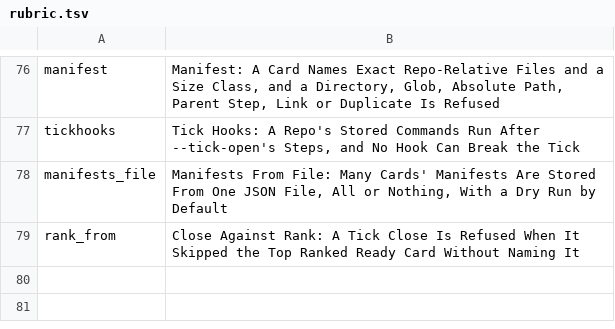
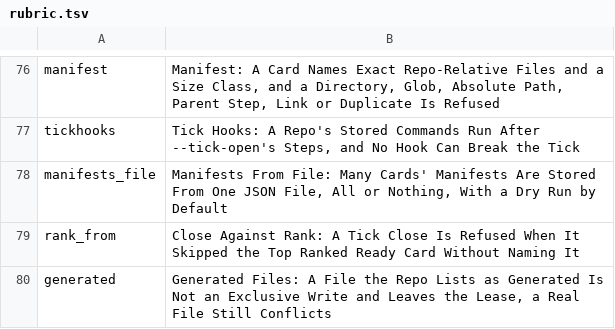
Before and after one commit to mikemol/mtools, a TSV file: pathsforward/rubric.tsv, drawn as a sheet; only a part is shown, gaps mark what is left out.

```diff
--- a/pathsforward/rubric.tsv
+++ b/pathsforward/rubric.tsv
@@ -79 +79,2 @@ manifests_file	Manifests From File: Many Cards' Manifests Are Stored From One JS
 rank_from	Close Against Rank: A Tick Close Is Refused When It Skipped the Top Ranked Ready Card Without Naming It
+generated	Generated Files: A File the Repo Lists as Generated Is Not an Exclusive Write and Leaves the Lease, a Real File Still Conflicts
```
Also changed, not shown: 6 other files.
